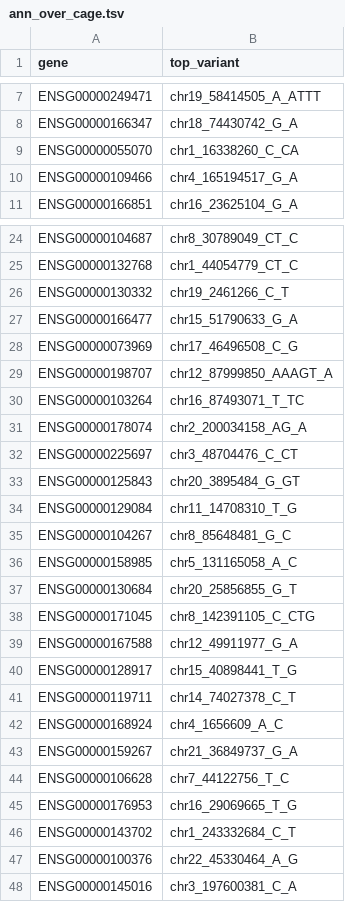
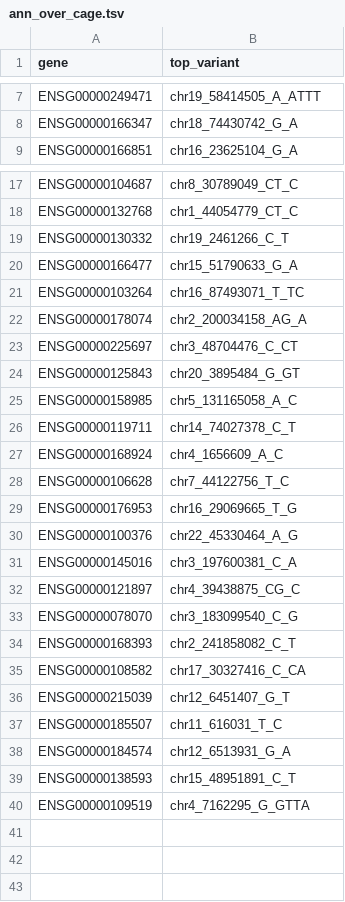
Before and after one commit to andreasvija/cage, a TSV file: analysis/ann_over_cage.tsv, drawn as a sheet; only a part is shown, gaps mark what is left out; the diff covers the shown part only.

```diff
--- a/analysis/ann_over_cage.tsv
+++ b/analysis/ann_over_cage.tsv
@@ -8,4 +8,2 @@ ENSG00000249471	chr19_58414505_A_ATTT
 ENSG00000166347	chr18_74430742_G_A
-ENSG00000055070	chr1_16338260_C_CA
-ENSG00000109466	chr4_165194517_G_A
 ENSG00000166851	chr16_23625104_G_A
@@ -27,4 +20,2 @@ ENSG00000130332	chr19_2461266_C_T
 ENSG00000166477	chr15_51790633_G_A
-ENSG00000073969	chr17_46496508_C_G
-ENSG00000198707	chr12_87999850_AAAGT_A
 ENSG00000103264	chr16_87493071_T_TC
@@ -33,16 +24,17 @@ ENSG00000225697	chr3_48704476_C_CT
 ENSG00000125843	chr20_3895484_G_GT
-ENSG00000129084	chr11_14708310_T_G
-ENSG00000104267	chr8_85648481_G_C
 ENSG00000158985	chr5_131165058_A_C
-ENSG00000130684	chr20_25856855_G_T
-ENSG00000171045	chr8_142391105_C_CTG
-ENSG00000167588	chr12_49911977_G_A
-ENSG00000128917	chr15_40898441_T_G
 ENSG00000119711	chr14_74027378_C_T
 ENSG00000168924	chr4_1656609_A_C
-ENSG00000159267	chr21_36849737_G_A
 ENSG00000106628	chr7_44122756_T_C
 ENSG00000176953	chr16_29069665_T_G
-ENSG00000143702	chr1_243332684_C_T
 ENSG00000100376	chr22_45330464_A_G
 ENSG00000145016	chr3_197600381_C_A
+ENSG00000121897	chr4_39438875_CG_C
+ENSG00000078070	chr3_183099540_C_G
+ENSG00000168393	chr2_241858082_C_T
+ENSG00000108582	chr17_30327416_C_CA
+ENSG00000215039	chr12_6451407_G_T
+ENSG00000185507	chr11_616031_T_C
+ENSG00000184574	chr12_6513931_G_A
+ENSG00000138593	chr15_48951891_C_T
+ENSG00000109519	chr4_7162295_G_GTTA
```
Also changed, not shown: 5 removed rows elsewhere in this file, analysis/tx_over_cage.tsv, 9 other files.
